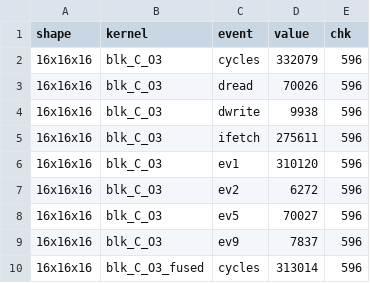
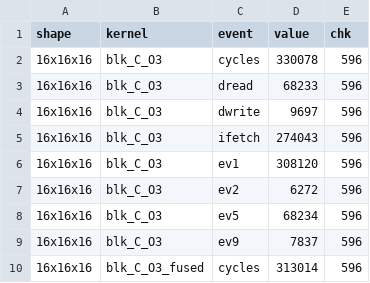
Before and after one commit to g59Horhe/dsc-isa, a CSV file: results/wait0_block_pad1.csv, drawn as a sheet; only a part is shown.

```diff
--- a/results/wait0_block_pad1.csv
+++ b/results/wait0_block_pad1.csv
@@ -1,9 +1,9 @@
 shape,kernel,event,value,chk
-16x16x16,blk_C_O3,cycles,332079,596
-16x16x16,blk_C_O3,dread,70026,596
-16x16x16,blk_C_O3,dwrite,9938,596
-16x16x16,blk_C_O3,ifetch,275611,596
-16x16x16,blk_C_O3,ev1,310120,596
+16x16x16,blk_C_O3,cycles,330078,596
+16x16x16,blk_C_O3,dread,68233,596
+16x16x16,blk_C_O3,dwrite,9697,596
+16x16x16,blk_C_O3,ifetch,274043,596
+16x16x16,blk_C_O3,ev1,308120,596
 16x16x16,blk_C_O3,ev2,6272,596
-16x16x16,blk_C_O3,ev5,70027,596
+16x16x16,blk_C_O3,ev5,68234,596
 16x16x16,blk_C_O3,ev9,7837,596
```
Also changed, not shown: results/wait0_block_pad0.csv.
